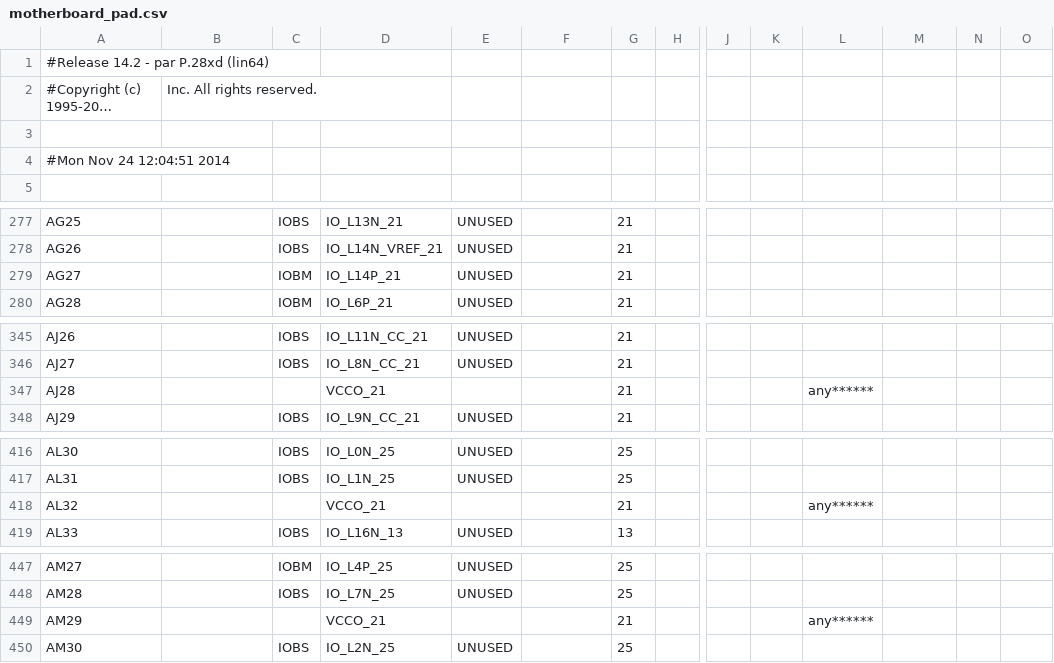
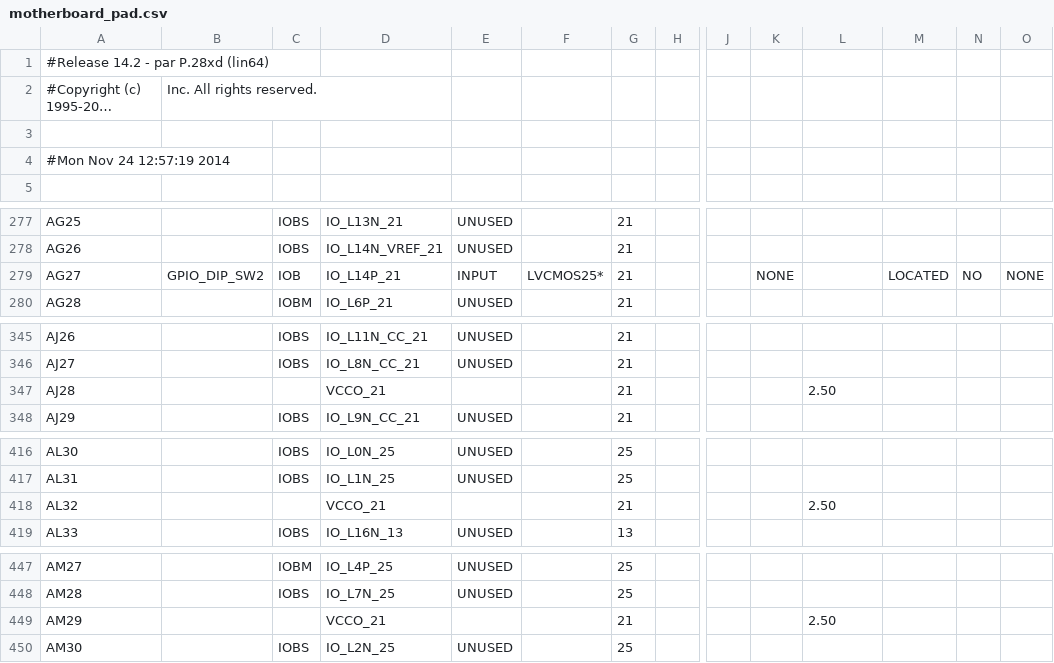
Before and after one commit to eliotw/IBM_PC, a CSV file: pc/ibmpc/motherboard_pad.csv, drawn as a sheet; only a part is shown, gaps mark what is left out; long unchanged cells end in …; the diff names each change by its address in the sheet, - before the commit and + after, or states it on an @@ line.

```diff
--- a/pc/ibmpc/motherboard_pad.csv
+++ b/pc/ibmpc/motherboard_pad.csv
-A4: #Mon Nov 24 12:04:51 2014
+A4: #Mon Nov 24 12:57:19 2014
-B279: (empty)
+B279: GPIO_DIP_SW2
-C279: IOBM
+C279: IOB
-E279: UNUSED
+E279: INPUT
-F279: (empty)
+F279: LVCMOS25*
-K279: (empty)
+K279: NONE
-M279: (empty)
+M279: LOCATED
-N279: (empty)
+N279: NO
-O279: (empty)
+O279: NONE
-L347: any******
+L347: 2.50
-L418: any******
+L418: 2.50
-L449: any******
+L449: 2.50
```
Also changed, not shown: 52 other files.
